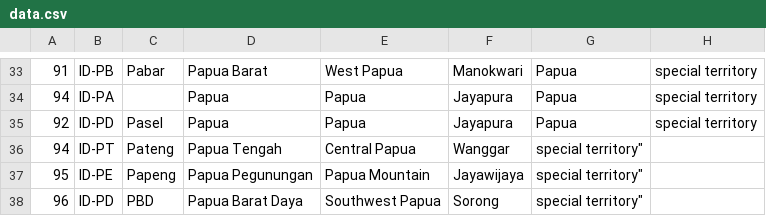
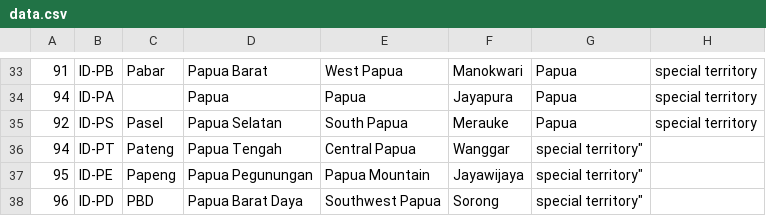
Before and after one commit to perlancar/gudangdata, a CSV file: table/idn_province/data.csv, drawn as a sheet; only a part is shown, gaps mark what is left out.

Commit message:
[bugfix] Fix Papua Selatan record

```diff
--- a/table/idn_province/data.csv
+++ b/table/idn_province/data.csv
@@ -34,3 +34,3 @@
 94,"ID-PA","","Papua","Papua","Jayapura","Papua","special territory"
-92,"ID-PD","Pasel","Papua","Papua","Jayapura","Papua","special territory"
+92,"ID-PS","Pasel","Papua Selatan","South Papua","Merauke","Papua","special territory"
 94,"ID-PT","Pateng","Papua Tengah","Central Papua","Wanggar",""special territory"
```
